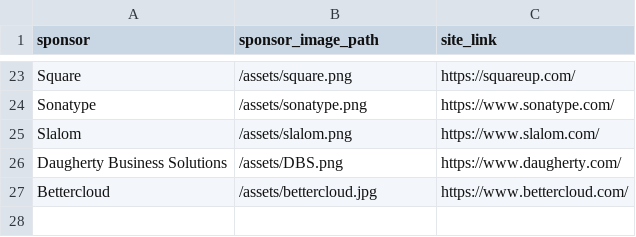
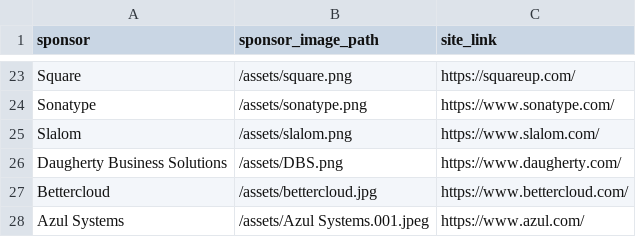
Before and after one commit to lauramoore/ajug_website, a CSV file: _data/sponsors.csv, drawn as a sheet; only a part is shown, gaps mark what is left out; the diff names each change by its address in the sheet, - before the commit and + after, or states it on an @@ line.

Commit message:
Updated '_data/sponsors.csv' via CloudCannon

```diff
--- a/_data/sponsors.csv
+++ b/_data/sponsors.csv
+row 28: Azul Systems | /assets/Azul Systems.001.jpeg | https://www.azul.com/
```
